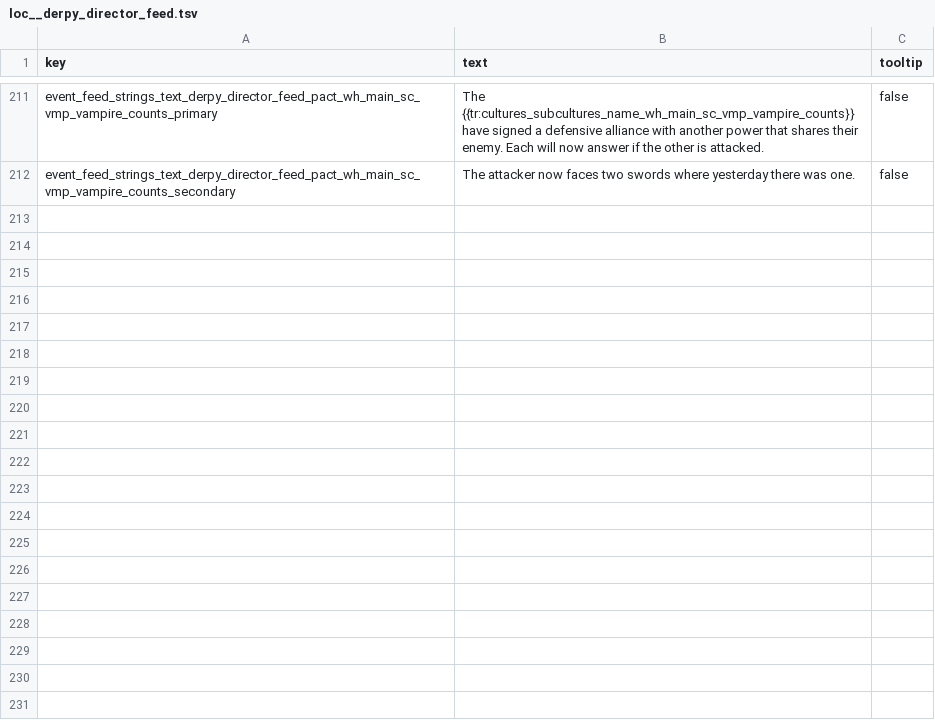
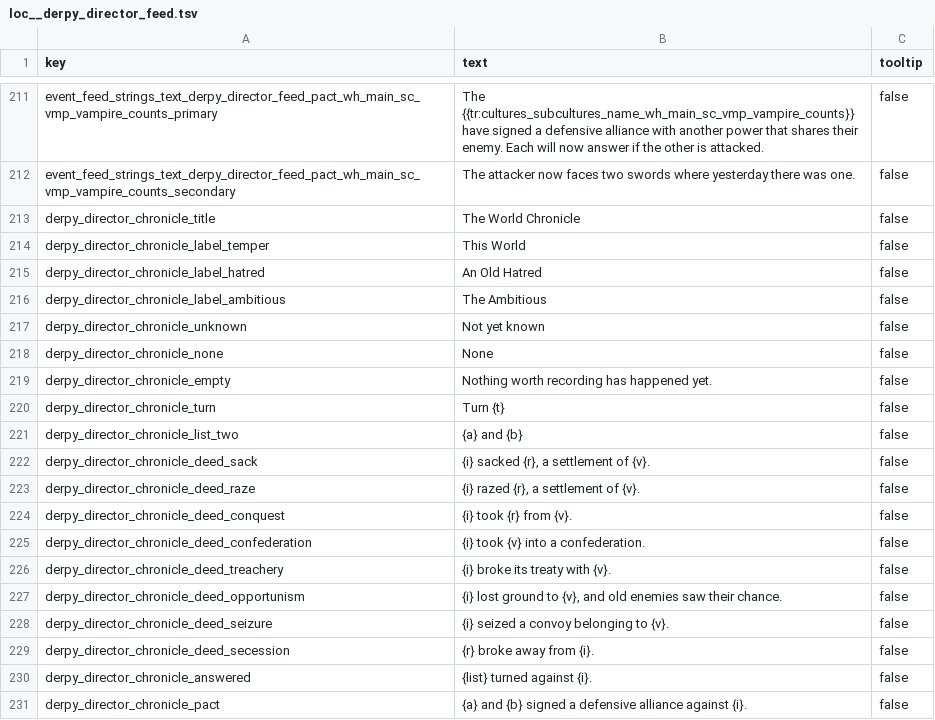
Before and after one commit to DerpyNewb/derpy-director, a TSV file: Modding Files/source/director_feed/loc__derpy_director_feed.tsv, drawn as a sheet; only a part is shown, gaps mark what is left out; the diff covers the shown part only; the diff names each change by its address in the sheet, - before the commit and + after, or states it on an @@ line.

```diff
--- a/Modding Files/source/director_feed/loc__derpy_director_feed.tsv
+++ b/Modding Files/source/director_feed/loc__derpy_director_feed.tsv
+row 213: derpy_director_chronicle_title | The World Chronicle | false
+row 214: derpy_director_chronicle_label_temper | This World | false
+row 215: derpy_director_chronicle_label_hatred | An Old Hatred | false
+row 216: derpy_director_chronicle_label_ambitious | The Ambitious | false
+row 217: derpy_director_chronicle_unknown | Not yet known | false
+row 218: derpy_director_chronicle_none | None | false
+row 219: derpy_director_chronicle_empty | Nothing worth recording has happened yet. | false
+row 220: derpy_director_chronicle_turn | Turn {t} | false
+row 221: derpy_director_chronicle_list_two | {a} and {b} | false
+row 222: derpy_director_chronicle_deed_sack | {i} sacked {r}, a settlement of {v}. | false
+row 223: derpy_director_chronicle_deed_raze | {i} razed {r}, a settlement of {v}. | false
+row 224: derpy_director_chronicle_deed_conquest | {i} took {r} from {v}. | false
+row 225: derpy_director_chronicle_deed_confederation | {i} took {v} into a confederation. | false
+row 226: derpy_director_chronicle_deed_treachery | {i} broke its treaty with {v}. | false
+row 227: derpy_director_chronicle_deed_opportunism | {i} lost ground to {v}, and old enemies saw their chance. | false
+row 228: derpy_director_chronicle_deed_seizure | {i} seized a convoy belonging to {v}. | false
+row 229: derpy_director_chronicle_deed_secession | {r} broke away from {i}. | false
+row 230: derpy_director_chronicle_answered | {list} turned against {i}. | false
+row 231: derpy_director_chronicle_pact | {a} and {b} signed a defensive alliance against {i}. | false
```
Also changed, not shown: 19 added rows elsewhere in this file, 23 other files.
